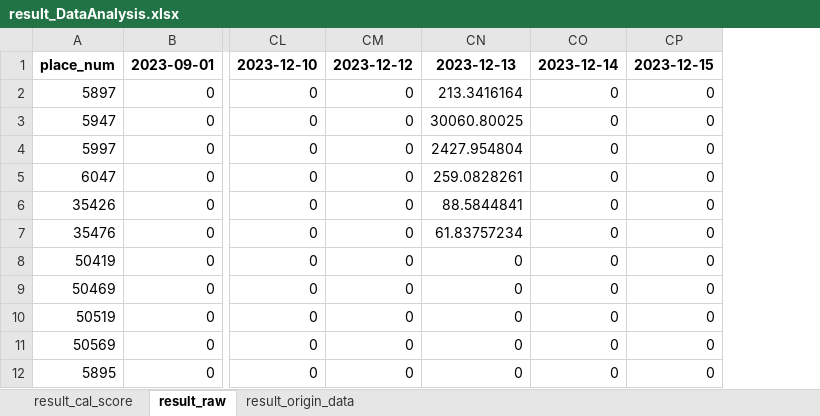
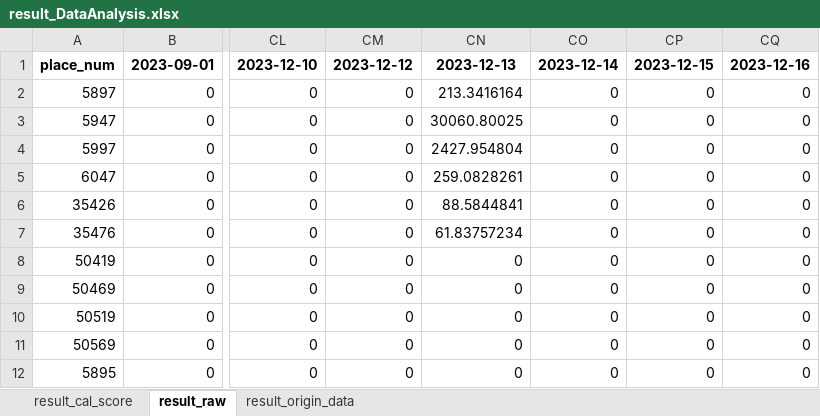
Before and after one commit to hikergoo/hikergoo.github.io, an Excel workbook: assets/data/result_DataAnalysis.xlsx, sheet result_raw, drawn as a sheet; only a part is shown, gaps mark what is left out; values as stored, in another font and other column widths than the file's, no borders; the diff names each change by its address in the sheet, - before the commit and + after, or states it on an @@ line.

```diff
--- a/assets/data/result_DataAnalysis.xlsx (sheet result_raw)
+++ b/assets/data/result_DataAnalysis.xlsx (sheet result_raw)
+column CQ, rows 1-12: 2023-12-16 | 0 | 0 | 0 | 0 | 0 | 0 | 0 | 0 | 0 | 0 | 0
```
Also changed, not shown: sheet result_origin_data, sheet result_cal_score, 2 other files.
